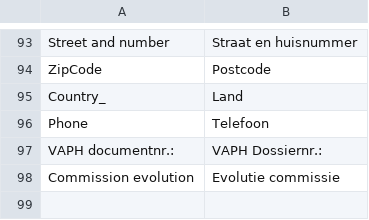
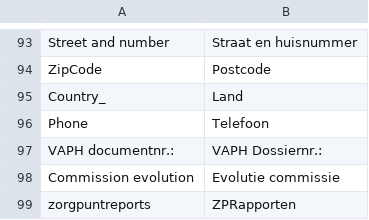
Before and after one commit to Brainworx/Magento, a CSV file: app/locale/nl_NL/Brainworx_Hearedfrom.csv, drawn as a sheet; only a part is shown, gaps mark what is left out.

```diff
--- a/app/locale/nl_NL/Brainworx_Hearedfrom.csv
+++ b/app/locale/nl_NL/Brainworx_Hearedfrom.csv
@@ -98 +98,2 @@
 "Commission evolution","Evolutie commissie"
+"zorgpuntreports","ZPRapporten"
```
Also changed, not shown: 1 other file.
